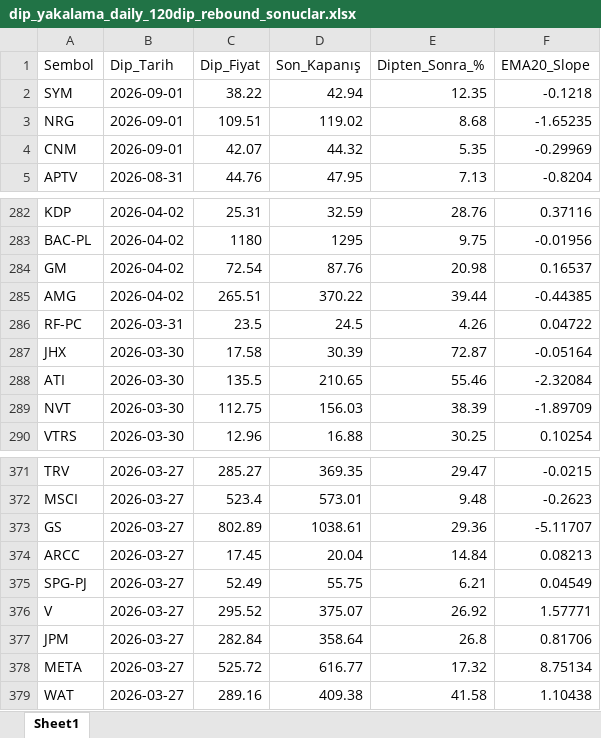
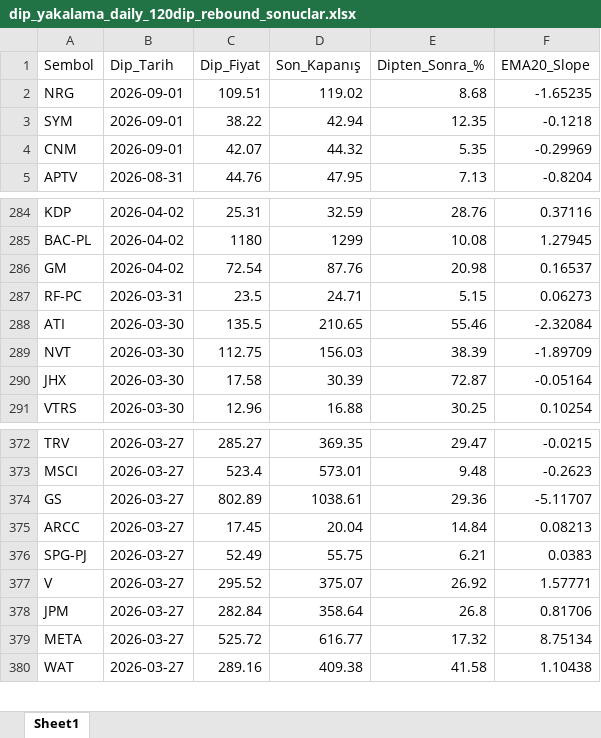
Before and after one commit to fbali10-ux/ABD_ikili_dip, an Excel workbook: dip_yakalama_daily_120dip_rebound_sonuclar.xlsx, sheet Sheet1, drawn as a sheet; only a part is shown, gaps mark what is left out; values as stored, in another font and other column widths than the file's, no borders; addresses are those after the commit; the diff covers the shown part only; the diff names each change by its address in the sheet, - before the commit and + after, or states it on an @@ line.

```diff
--- a/dip_yakalama_daily_120dip_rebound_sonuclar.xlsx (sheet Sheet1)
+++ b/dip_yakalama_daily_120dip_rebound_sonuclar.xlsx (sheet Sheet1)
@@ row 3 moved to row 2: NRG @@
-D285 (Son_Kapanış): 1295
+D285 (Son_Kapanış): 1299
-E285 (Dipten_Sonra_%): 9.75
+E285 (Dipten_Sonra_%): 10.08
-F285 (EMA20_Slope): -0.01956
+F285 (EMA20_Slope): 1.27945
@@ row 285 moved to row 283: AMG @@
-D287 (Son_Kapanış): 24.5
+D287 (Son_Kapanış): 24.71
-E287 (Dipten_Sonra_%): 4.26
+E287 (Dipten_Sonra_%): 5.15
-F287 (EMA20_Slope): 0.04722
+F287 (EMA20_Slope): 0.06273
@@ row 287 moved to row 290: JHX @@
-F376 (EMA20_Slope): 0.04549
+F376 (EMA20_Slope): 0.0383
```
Also changed, not shown: 1 added row and 165 moved rows elsewhere in this sheet, scan_skipped.xlsx, 1 other file.
